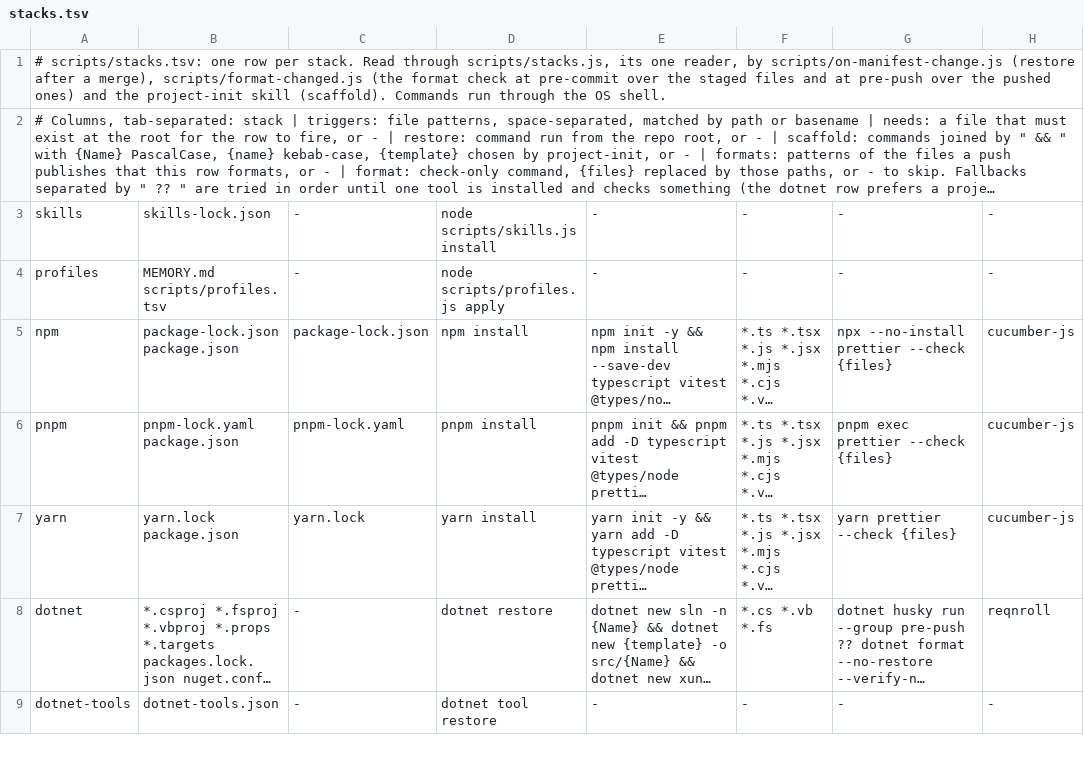
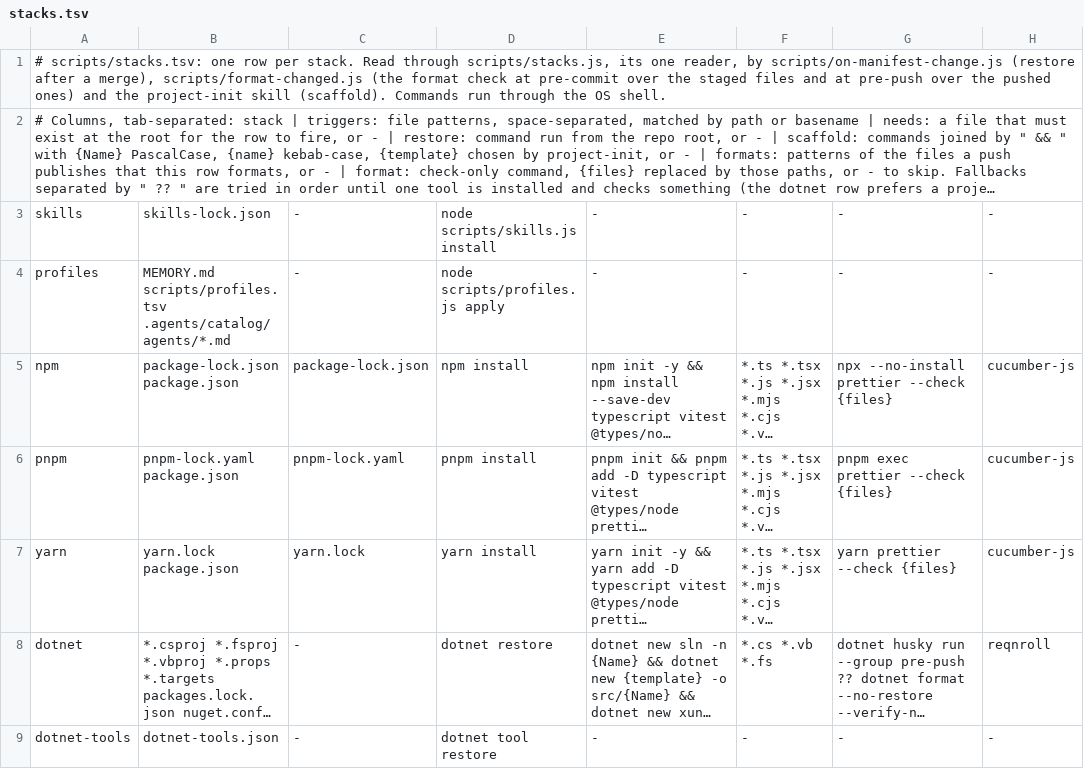
Before and after one commit to salaros/ai-harness, a TSV file: scripts/stacks.tsv, drawn as a sheet; only a part is shown; long unchanged cells end in …; the diff names each change by its address in the sheet, - before the commit and + after, or states it on an @@ line.

Commit message:
feat(profiles): link agents from a catalog by Roles
The six agents move to .agents/catalog/agents, and profiles.js apply
links the ones the new Roles fact names into .agents/agents, which
.claude/agents already points at. The links are the clone's: apply
lists them in a block of .git/info/exclude it owns, writes a copy
where the clone refuses the link, and removes a link whose role was
dropped. A tracked agent of the project's own with a catalog name
shadows it, and plan reports the shadow (ADR-0009/D-2, D-3).

An update removes a tracked agent the upstream shipped at the base,
since the installer only walks what the upstream ships now and the old
copy would otherwise shadow the catalog's for good. repo-edit gains a
remove kind and file symlinks for this, and the summary lists the new
removed bucket.

Session-start runs apply, so a fresh clone or a pull gets its links,
and names the facts MEMORY.md leaves open. project-init asks for Roles
and offers the wider Unit type list, with none for a project that only
gathers requirements.

```diff
--- a/scripts/stacks.tsv
+++ b/scripts/stacks.tsv
-B4: MEMORY.md scripts/profiles.tsv
+B4: MEMORY.md scripts/profiles.tsv .agents/catalog/agents/*.md
```
Also changed, not shown: 24 other files.
